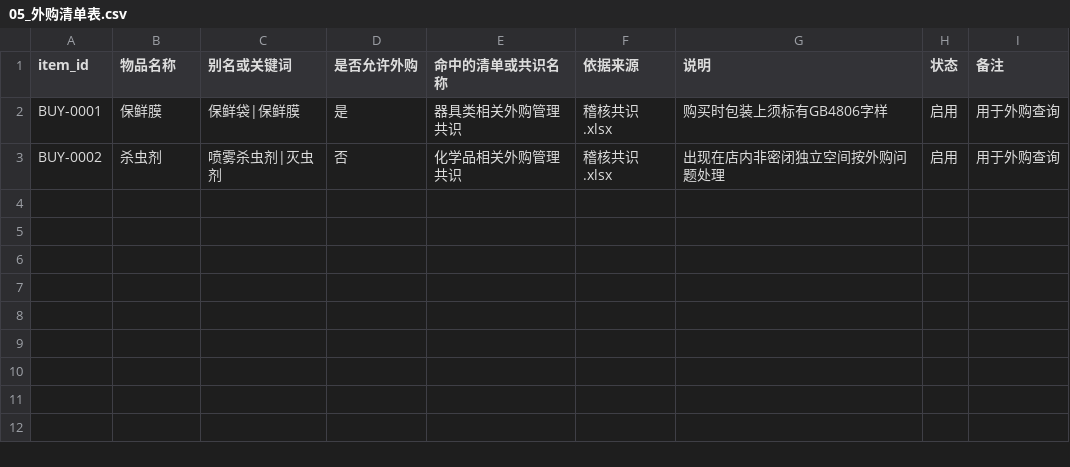
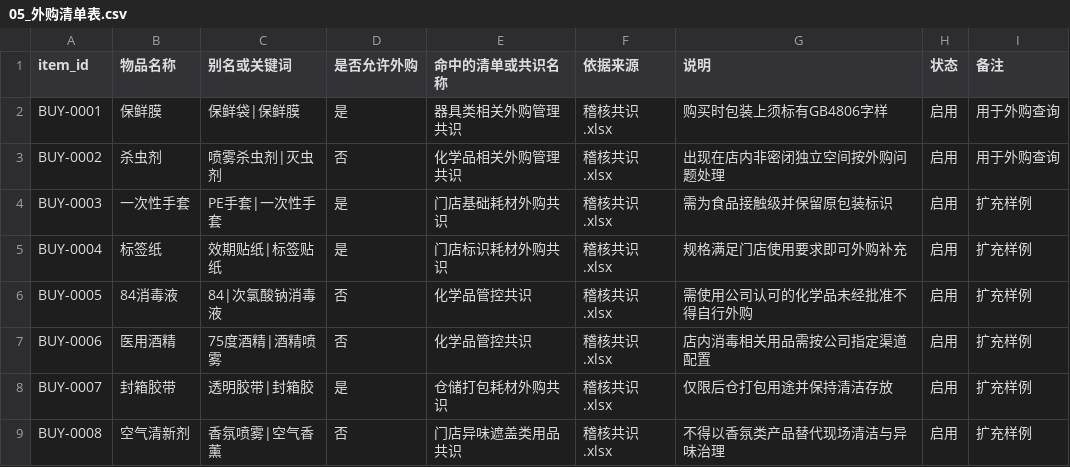
Before and after one commit to zbb90/-1, a CSV file: data/templates/05_外购清单表.csv, drawn as a sheet.

Commit message:
feat: add PC admin landing page and review export flow
Turn the PC homepage into a usable supervisor dashboard, tighten review read access, expand starter template coverage for old-item and external-purchase matching, and add export support for processed review conclusions.

```diff
--- a/data/templates/05_外购清单表.csv
+++ b/data/templates/05_外购清单表.csv
@@ -3 +3,7 @@ BUY-0001,保鲜膜,保鲜袋|保鲜膜,是,器具类相关外购管理共识,稽
 BUY-0002,杀虫剂,喷雾杀虫剂|灭虫剂,否,化学品相关外购管理共识,稽核共识.xlsx,出现在店内非密闭独立空间按外购问题处理,启用,用于外购查询
+BUY-0003,一次性手套,PE手套|一次性手套,是,门店基础耗材外购共识,稽核共识.xlsx,需为食品接触级并保留原包装标识,启用,扩充样例
+BUY-0004,标签纸,效期贴纸|标签贴纸,是,门店标识耗材外购共识,稽核共识.xlsx,规格满足门店使用要求即可外购补充,启用,扩充样例
+BUY-0005,84消毒液,84|次氯酸钠消毒液,否,化学品管控共识,稽核共识.xlsx,需使用公司认可的化学品未经批准不得自行外购,启用,扩充样例
+BUY-0006,医用酒精,75度酒精|酒精喷雾,否,化学品管控共识,稽核共识.xlsx,店内消毒相关用品需按公司指定渠道配置,启用,扩充样例
+BUY-0007,封箱胶带,透明胶带|封箱胶,是,仓储打包耗材外购共识,稽核共识.xlsx,仅限后仓打包用途并保持清洁存放,启用,扩充样例
+BUY-0008,空气清新剂,香氛喷雾|空气香薰,否,门店异味遮盖类用品共识,稽核共识.xlsx,不得以香氛类产品替代现场清洁与异味治理,启用,扩充样例
```
Also changed, not shown: data/templates/04_旧品清单表.csv, 8 other files.
